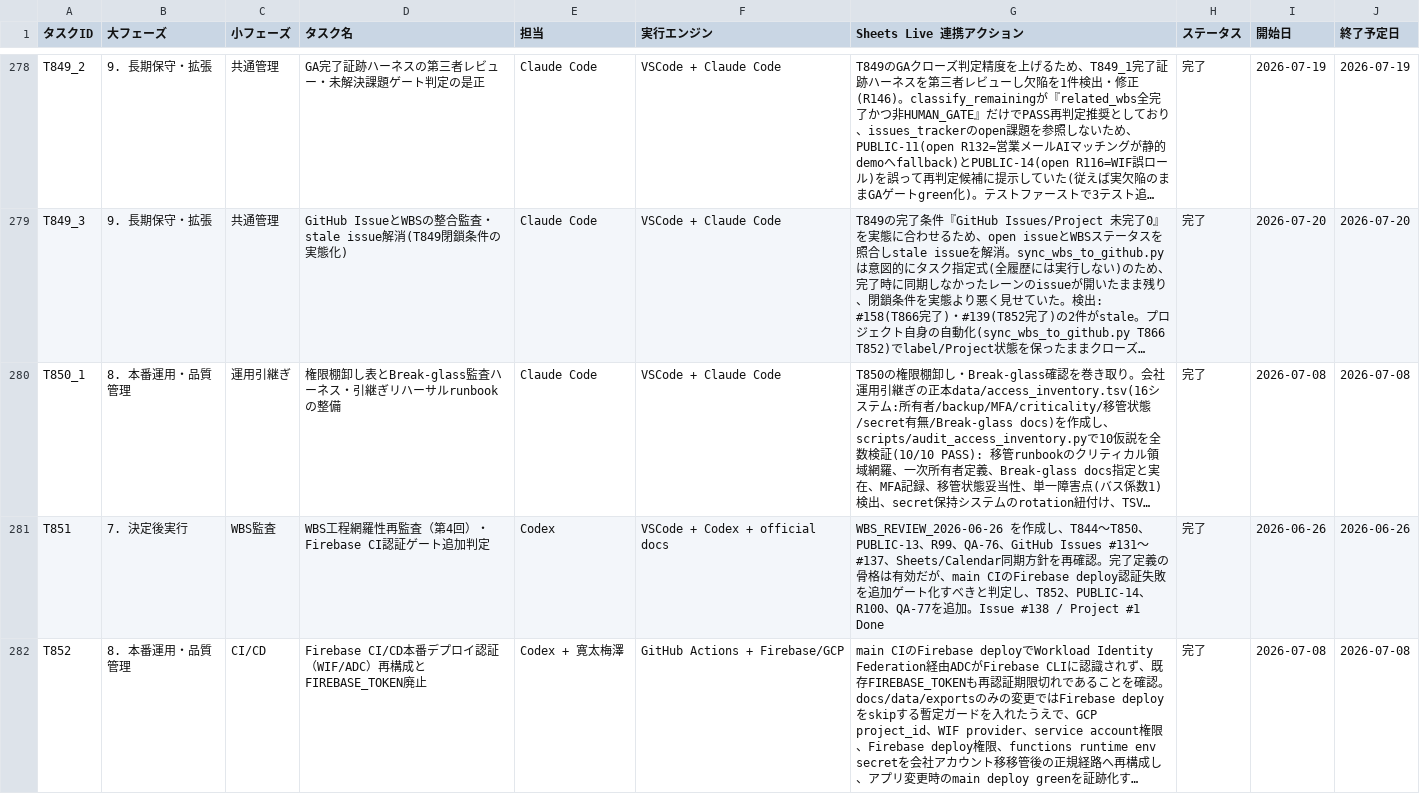
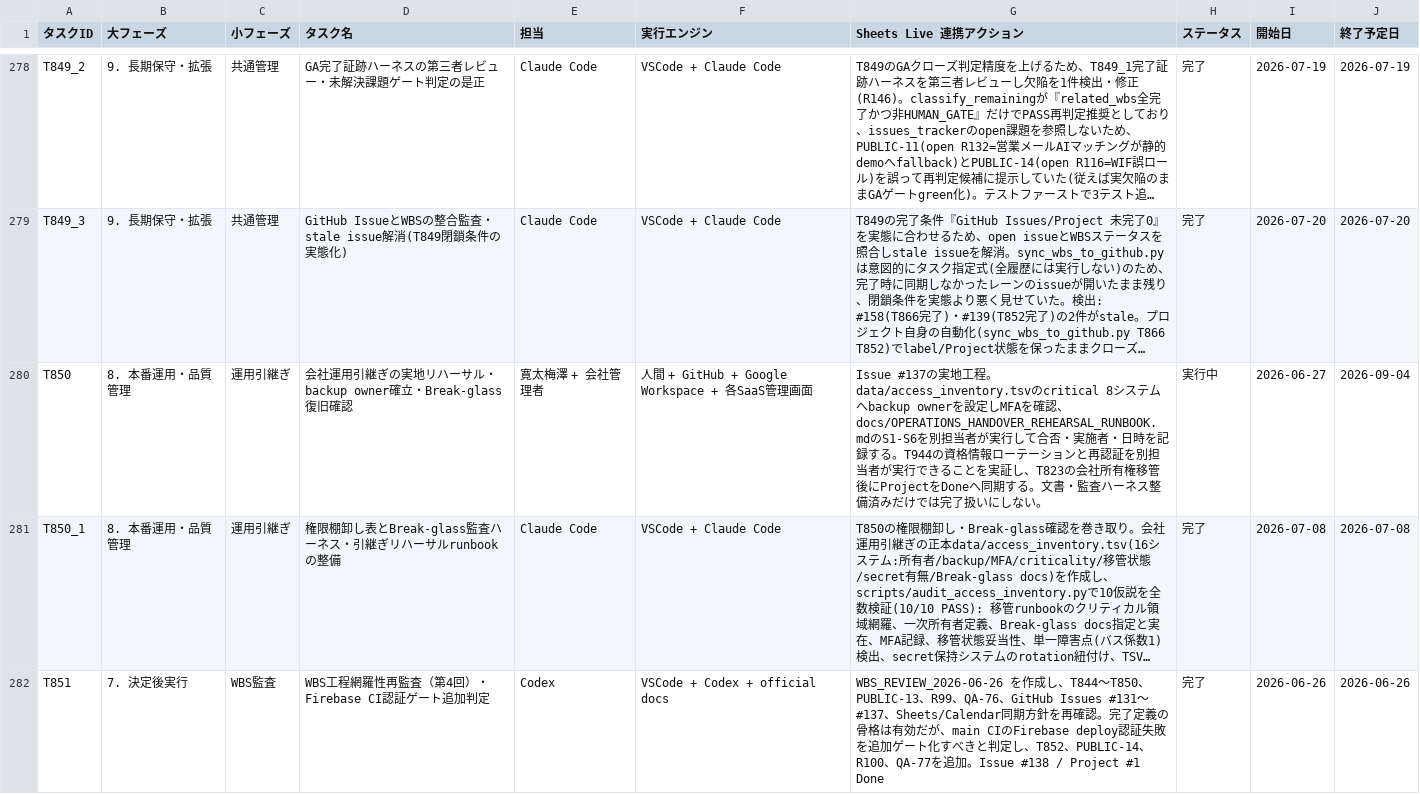
Before and after one commit to kanta13jp1/mighty-link-ai-connect, a TSV file: data/WBS.tsv, drawn as a sheet; only a part is shown, gaps mark what is left out; the shorter side is filled out with more unchanged rows; long unchanged cells end in …; the diff covers the shown part only; the diff names each change by its address in the sheet, - before the commit and + after, or states it on an @@ line.

```diff
--- a/data/WBS.tsv
+++ b/data/WBS.tsv
+row 280: T850 | 8. 本番運用・品質管理 | 運用引継ぎ | 会社運用引継ぎの実地リハーサル・backup owner確立・Break-glass復旧確認 | 寛太梅澤 + 会社管理者 | 人間 + GitHub + Google Workspace + 各SaaS管理画面 | Issue #137の実地工程。data/access_inventory.tsvのcritical 8システムへbackup ownerを設定しMFAを確認、docs/OPERATIONS_HANDOVER_REHEARSAL_RUNBOOK.mdのS1-S6を別担当者が実行して合否・実施者・日時を記録する。T944の資格情報ローテーションと再認証を別担当者が実行できることを実証し、T823の会社所有権移管後にProjectをDoneへ同期する。文書・監査ハーネス整備済みだけでは完了扱いにしない。 | 実行中 | 2026-06-27 | 2026-09-04
```
Also changed, not shown: 1 added row elsewhere in this file, data/release_go_no_go_criteria.tsv, 8 other files.
